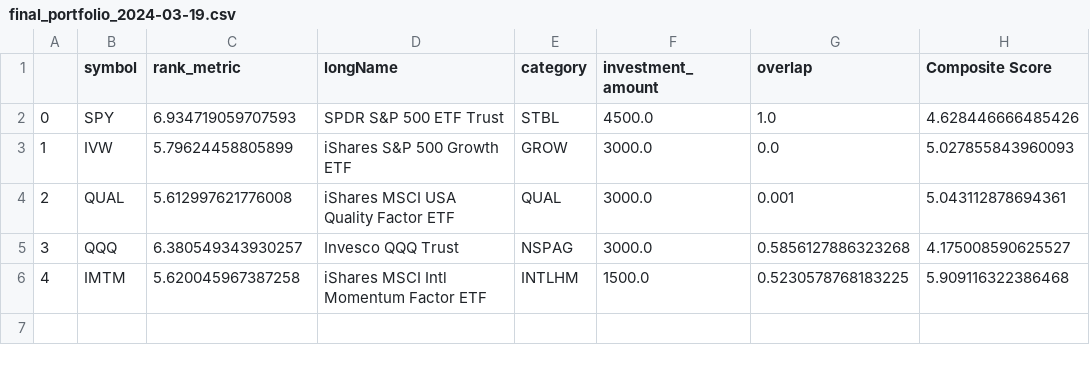
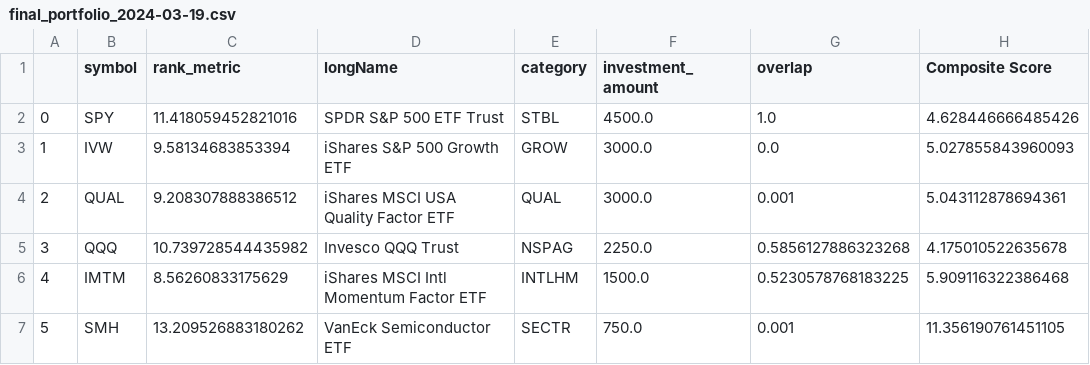
Before and after one commit to csr1010/etf, a CSV file: final_portfolio_2024-03-19.csv, drawn as a sheet.

```diff
--- a/final_portfolio_2024-03-19.csv
+++ b/final_portfolio_2024-03-19.csv
@@ -1,6 +1,7 @@
 ,symbol,rank_metric,longName,category,investment_amount,overlap,Composite Score
-0,SPY,6.934719059707593,SPDR S&P 500 ETF Trust,STBL,4500.0,1.0,4.628446666485426
-1,IVW,5.79624458805899,iShares S&P 500 Growth ETF,GROW,3000.0,0.0,5.027855843960093
-2,QUAL,5.612997621776008,iShares MSCI USA Quality Factor ETF,QUAL,3000.0,0.001,5.043112878694361
-3,QQQ,6.380549343930257,Invesco QQQ Trust,NSPAG,3000.0,0.5856127886323268,4.175008590625527
-4,IMTM,5.620045967387258,iShares MSCI Intl Momentum Factor ETF,INTLHM,1500.0,0.5230578768183225,5.909116322386468
+0,SPY,11.418059452821016,SPDR S&P 500 ETF Trust,STBL,4500.0,1.0,4.628446666485426
+1,IVW,9.58134683853394,iShares S&P 500 Growth ETF,GROW,3000.0,0.0,5.027855843960093
+2,QUAL,9.208307888386512,iShares MSCI USA Quality Factor ETF,QUAL,3000.0,0.001,5.043112878694361
+3,QQQ,10.739728544435982,Invesco QQQ Trust,NSPAG,2250.0,0.5856127886323268,4.175010522635678
+4,IMTM,8.56260833175629,iShares MSCI Intl Momentum Factor ETF,INTLHM,1500.0,0.5230578768183225,5.909116322386468
+5,SMH,13.209526883180262,VanEck Semiconductor ETF,SECTR,750.0,0.001,11.356190761451105
```
Also changed, not shown: filtered_etf_data2024-03-19.csv, 2 other files.
